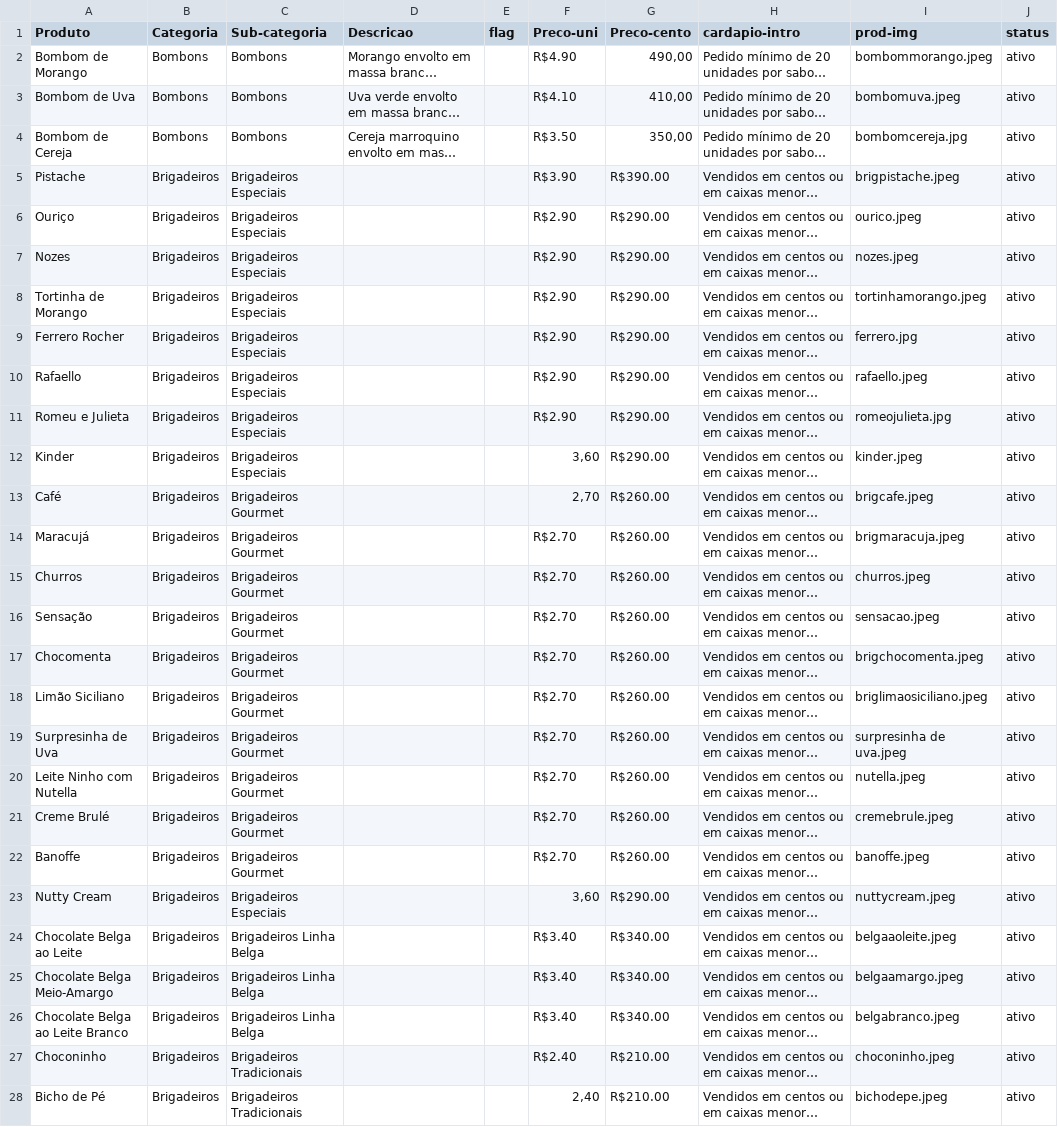
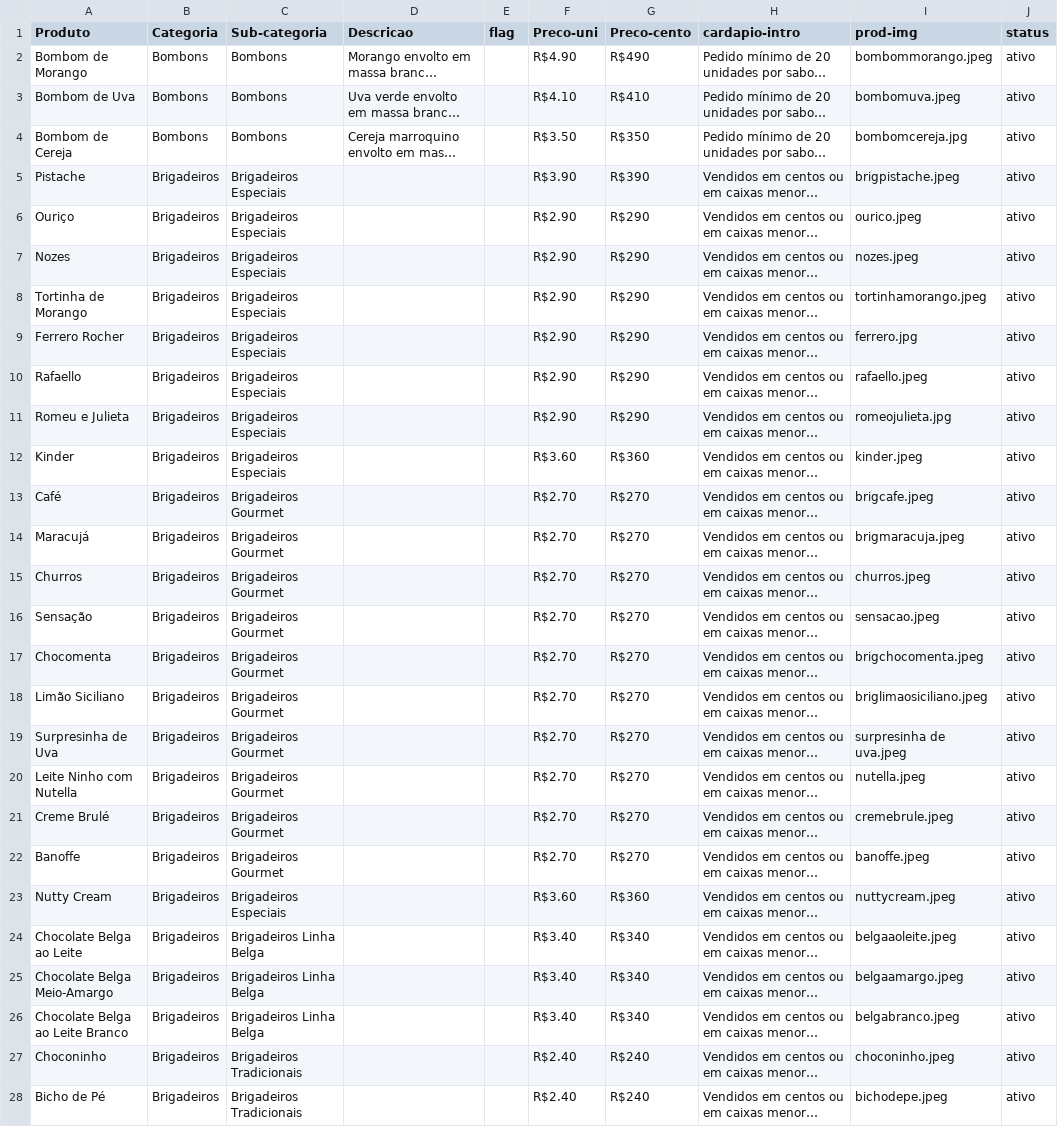
Before and after one commit to pamcmelo/thais-melo-site, a CSV file: categorias.csv, drawn as a sheet; only a part is shown; long unchanged cells end in …; the diff covers the shown part only; the diff names each change by its address in the sheet, - before the commit and + after, or states it on an @@ line.

```diff
--- a/categorias.csv
+++ b/categorias.csv
-G2 (Preco-cento): 490,00
+G2 (Preco-cento): R$490
-G3 (Preco-cento): 410,00
+G3 (Preco-cento): R$410
-G4 (Preco-cento): 350,00
+G4 (Preco-cento): R$350
-G5 (Preco-cento): R$390.00
+G5 (Preco-cento): R$390
-G6:G11 (Preco-cento): R$290.00
+G6:G11 (Preco-cento): R$290
-F12 (Preco-uni): 3,60
+F12 (Preco-uni): R$3.60
-G12 (Preco-cento): R$290.00
+G12 (Preco-cento): R$360
-F13 (Preco-uni): 2,70
+F13 (Preco-uni): R$2.70
-G13:G22 (Preco-cento): R$260.00
+G13:G22 (Preco-cento): R$270
-F23 (Preco-uni): 3,60
+F23 (Preco-uni): R$3.60
-G23 (Preco-cento): R$290.00
+G23 (Preco-cento): R$360
-G24:G26 (Preco-cento): R$340.00
+G24:G26 (Preco-cento): R$340
-G27:G28 (Preco-cento): R$210.00
+G27:G28 (Preco-cento): R$240
-F28 (Preco-uni): 2,40
+F28 (Preco-uni): R$2.40
```
Also changed, not shown: 13 edited cells elsewhere in this file, 3 other files.
